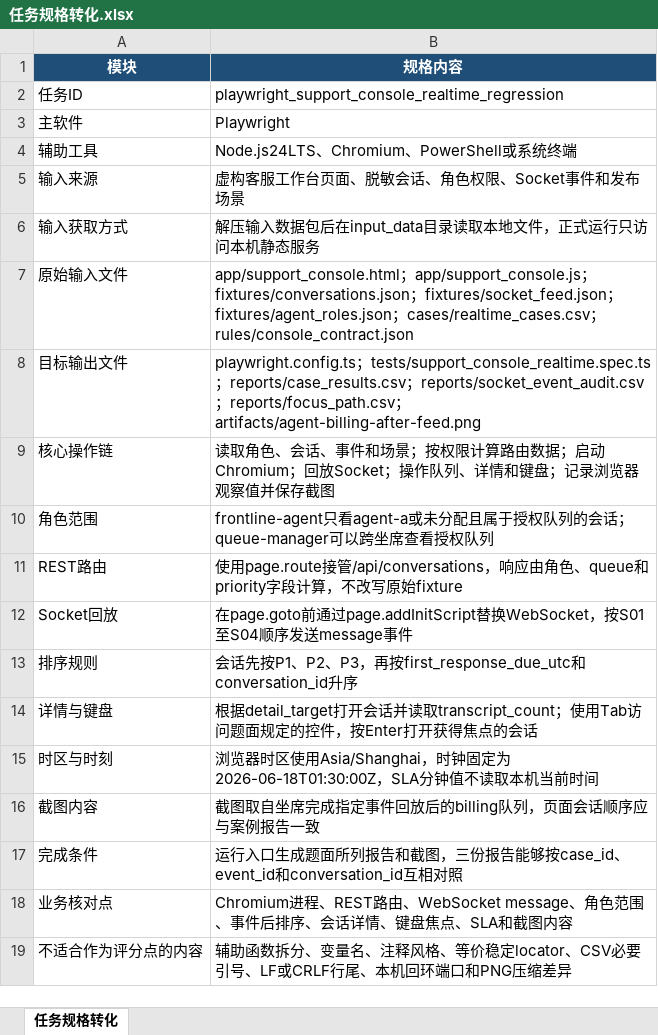
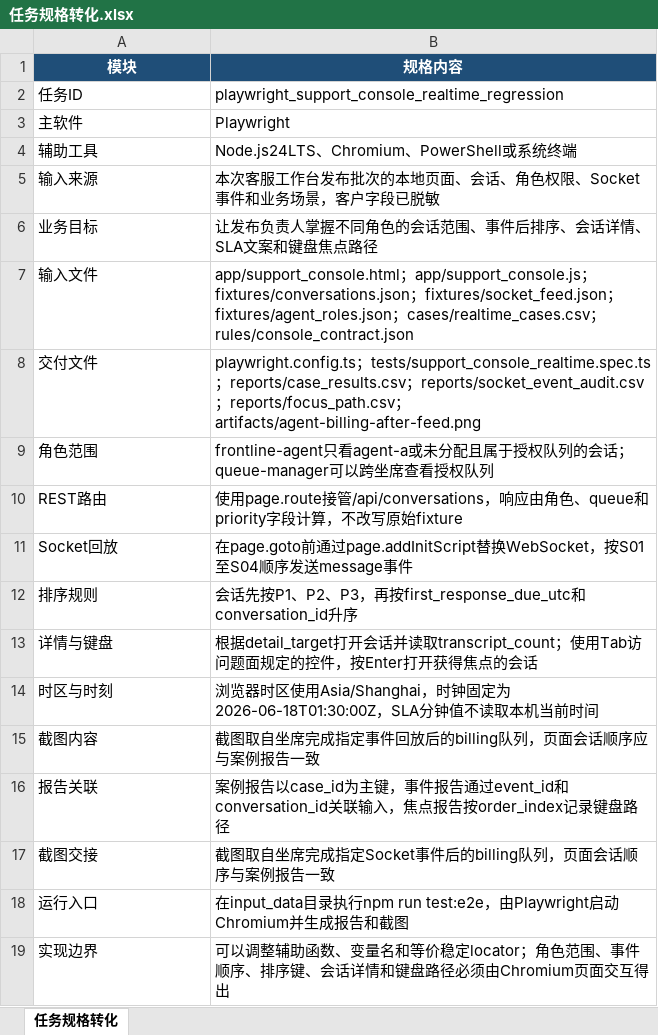
Before and after one commit to CLK123654/ale-q10078-windows-repro, an Excel workbook: artifacts/任务规格转化.xlsx, sheet 任务规格转化, drawn as a sheet; values as stored, in another font and other column widths than the file's, no borders; removed rows and columns are numbered as before the commit, all else as after; the diff names each change by its address in the sheet, - before the commit and + after, or states it on an @@ line.

```diff
--- a/artifacts/任务规格转化.xlsx (sheet 任务规格转化)
+++ b/artifacts/任务规格转化.xlsx (sheet 任务规格转化)
-B5 (规格内容): 虚构客服工作台页面、脱敏会话、角色权限、Socket事件和发布场景
+B5 (规格内容): 本次客服工作台发布批次的本地页面、会话、角色权限、Socket事件和业务场景，客户字段已脱敏
-row 6: 输入获取方式 | 解压输入数据包后在input_data目录读取本地文件，正式运行只访问本机静态服务
+row 6: 业务目标 | 让发布负责人掌握不同角色的会话范围、事件后排序、会话详情、SLA文案和键盘焦点路径
-A7 (模块): 原始输入文件
+A7 (模块): 输入文件
-A8 (模块): 目标输出文件
+A8 (模块): 交付文件
-row 9: 核心操作链 | 读取角色、会话、事件和场景；按权限计算路由数据；启动Chromium；回放Socket；操作队列、详情和键盘；记录浏览器观察值并保存截图
-row 17: 完成条件 | 运行入口生成题面所列报告和截图，三份报告能够按case_id、event_id和conversation_id互相对照
-row 18: 业务核对点 | Chromium进程、REST路由、WebSocket message、角色范围、事件后排序、会话详情、键盘焦点、SLA和截图内容
-row 19: 不适合作为评分点的内容 | 辅助函数拆分、变量名、注释风格、等价稳定locator、CSV必要引号、LF或CRLF行尾、本机回环端口和PNG压缩差异
+row 16: 报告关联 | 案例报告以case_id为主键，事件报告通过event_id和conversation_id关联输入，焦点报告按order_index记录键盘路径
+row 17: 截图交接 | 截图取自坐席完成指定Socket事件后的billing队列，页面会话顺序与案例报告一致
+row 18: 运行入口 | 在input_data目录执行npm run test:e2e，由Playwright启动Chromium并生成报告和截图
+row 19: 实现边界 | 可以调整辅助函数、变量名和等价稳定locator；角色范围、事件顺序、排序键、会话详情和键盘路径必须由Chromium页面交互得出
```
Also changed, not shown: 6 other files.
